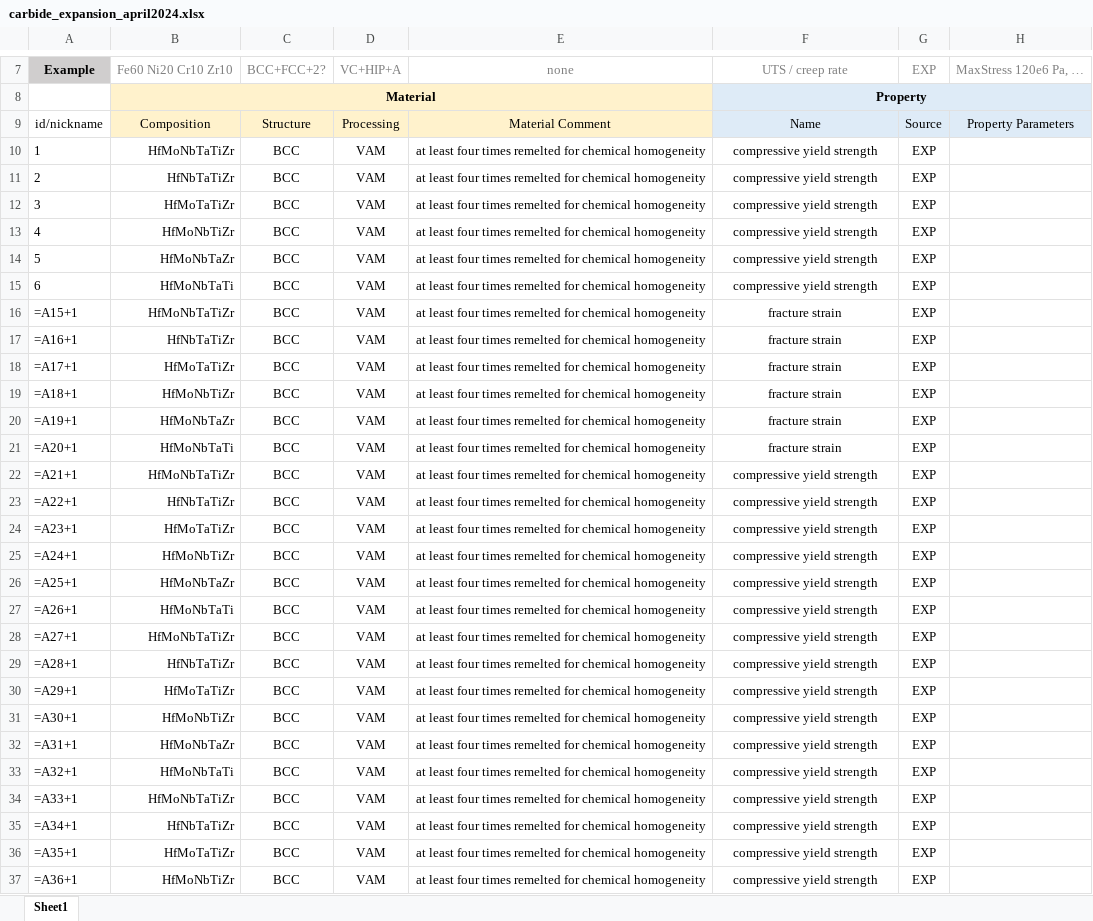
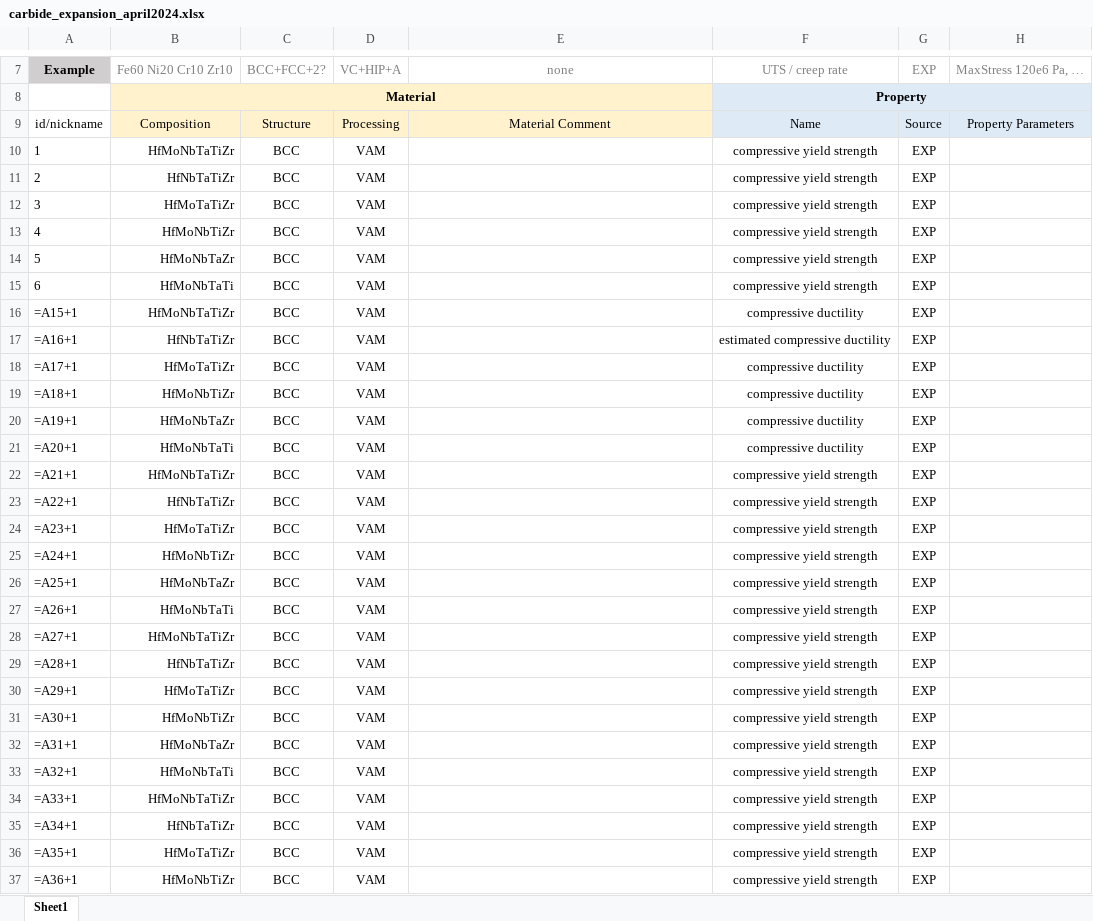
Before and after one commit to dovahkiin0022/ULTERA-contribute, an Excel workbook: carbide_expansion_april2024.xlsx, sheet Sheet1, drawn as a sheet; only a part is shown, gaps mark what is left out; values as stored, in another font and other column widths than the file's, no borders; formulas without a stored value are shown as written; the diff covers the shown part only; the diff names each change by its address in the sheet, - before the commit and + after, or states it on an @@ line.

```diff
--- a/carbide_expansion_april2024.xlsx (sheet Sheet1)
+++ b/carbide_expansion_april2024.xlsx (sheet Sheet1)
-E10:E37: at least four times remelted for chemical homogeneity
+E10:E37: (empty)
-F16: fracture strain
+F16: compressive ductility
-F17: fracture strain
+F17: estimated compressive ductility
-F18:F21: fracture strain
+F18:F21: compressive ductility
```
Also changed, not shown: 44 edited cells elsewhere in this sheet, 1 other file.
